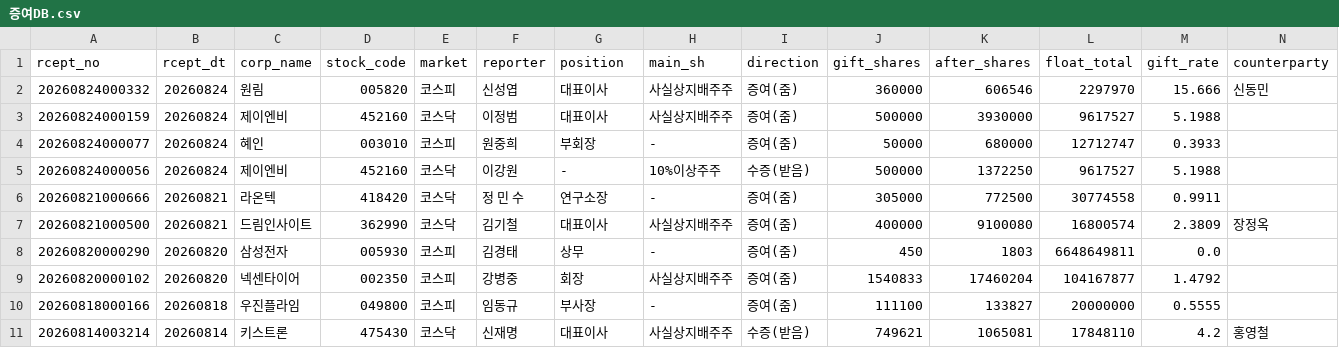
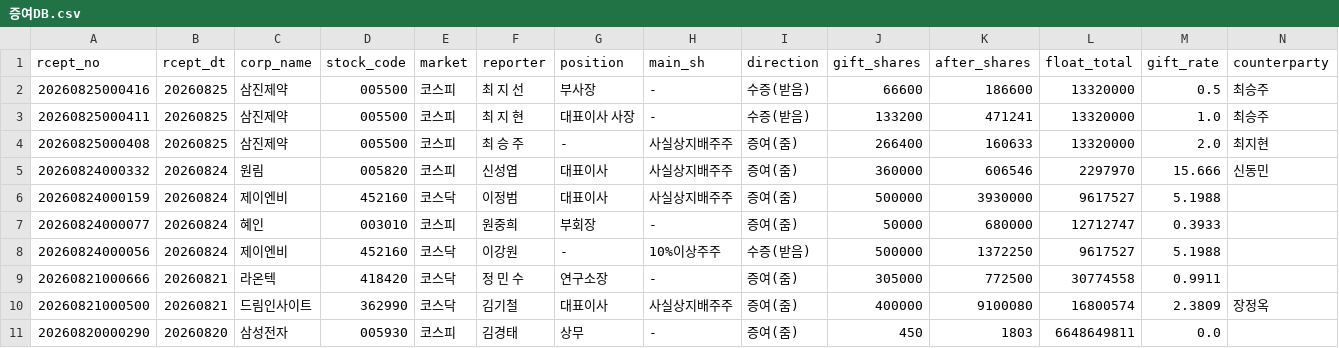
Before and after one commit to Loong-kid/industry-dashboard, a CSV file: data/_dart/증여DB.csv, drawn as a sheet; only a part is shown; the shorter side is filled out with more unchanged rows; rows hold the shown columns only; the diff names each change by its address in the sheet, - before the commit and + after, or states it on an @@ line.

```diff
--- a/data/_dart/증여DB.csv
+++ b/data/_dart/증여DB.csv
+row 2: 20260825000416 | 20260825 | 삼진제약 | 005500 | 코스피 | 최 지 선 | 부사장 | - | 수증(받음) | 66600 | 186600 | 13320000 | 0.5 | 최승주
+row 3: 20260825000411 | 20260825 | 삼진제약 | 005500 | 코스피 | 최 지 현 | 대표이사 사장 | - | 수증(받음) | 133200 | 471241 | 13320000 | 1.0 | 최승주
+row 4: 20260825000408 | 20260825 | 삼진제약 | 005500 | 코스피 | 최 승 주 | - | 사실상지배주주 | 증여(줌) | 266400 | 160633 | 13320000 | 2.0 | 최지현
```
Also changed, not shown: data/_dart/계약DB.csv, 37 other files.
